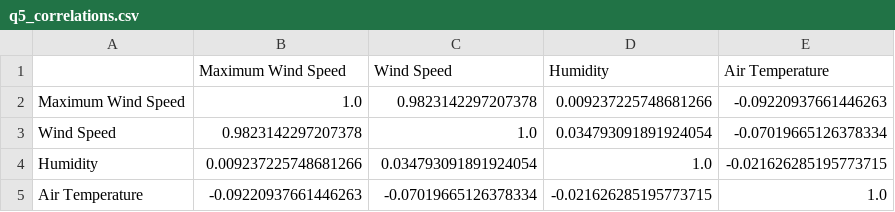
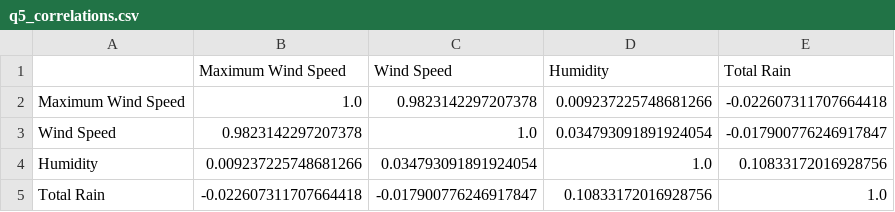
Before and after one commit to UCSF-DataSci/ds217-11-final-Dellaraam, a CSV file: output/q5_correlations.csv, drawn as a sheet.

```diff
--- a/output/q5_correlations.csv
+++ b/output/q5_correlations.csv
@@ -1,5 +1,5 @@
-,Maximum Wind Speed,Wind Speed,Humidity,Air Temperature
-Maximum Wind Speed,1.0,0.9823142297207378,0.009237225748681266,-0.09220937661446263
-Wind Speed,0.9823142297207378,1.0,0.034793091891924054,-0.07019665126378334
-Humidity,0.009237225748681266,0.034793091891924054,1.0,-0.021626285195773715
-Air Temperature,-0.09220937661446263,-0.07019665126378334,-0.021626285195773715,1.0
+,Maximum Wind Speed,Wind Speed,Humidity,Total Rain
+Maximum Wind Speed,1.0,0.9823142297207378,0.009237225748681266,-0.022607311707664418
+Wind Speed,0.9823142297207378,1.0,0.034793091891924054,-0.017900776246917847
+Humidity,0.009237225748681266,0.034793091891924054,1.0,0.10833172016928756
+Total Rain,-0.022607311707664418,-0.017900776246917847,0.10833172016928756,1.0
```
Also changed, not shown: 1 other file.
